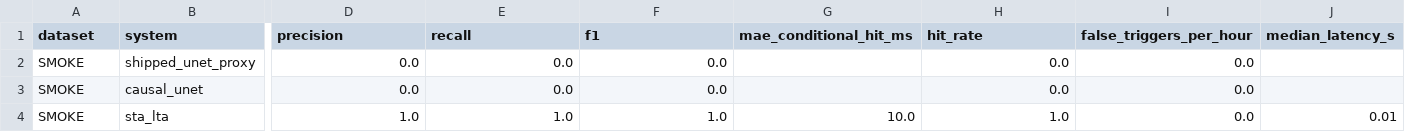
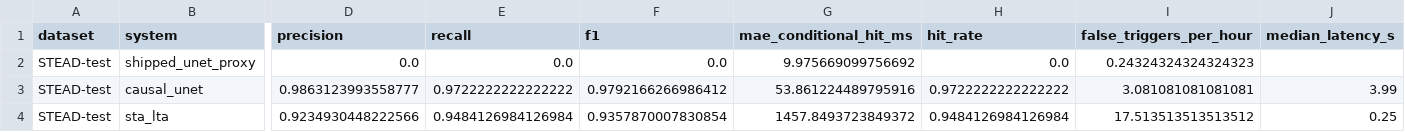
Before and after one commit to hsnterp/Jormungandr, a CSV file: outputs/causal/summary_table.csv, drawn as a sheet; only a part is shown, gaps mark what is left out; the diff covers the shown part only; the diff names each change by its address in the sheet, - before the commit and + after, or states it on an @@ line.

```diff
--- a/outputs/causal/summary_table.csv
+++ b/outputs/causal/summary_table.csv
-A2:A4 (dataset): SMOKE
+A2:A4 (dataset): STEAD-test
-G2 (mae_conditional_hit_ms): (empty)
+G2 (mae_conditional_hit_ms): 9.975669099756692
-I2 (false_triggers_per_hour): 0.0
+I2 (false_triggers_per_hour): 0.24324324324324323
-D3 (precision): 0.0
+D3 (precision): 0.9863123993558777
-E3 (recall): 0.0
+E3 (recall): 0.9722222222222222
-F3 (f1): 0.0
+F3 (f1): 0.9792166266986412
-G3 (mae_conditional_hit_ms): (empty)
+G3 (mae_conditional_hit_ms): 53.861224489795916
-H3 (hit_rate): 0.0
+H3 (hit_rate): 0.9722222222222222
-I3 (false_triggers_per_hour): 0.0
+I3 (false_triggers_per_hour): 3.081081081081081
-J3 (median_latency_s): (empty)
+J3 (median_latency_s): 3.99
-D4 (precision): 1.0
+D4 (precision): 0.9234930448222566
-E4 (recall): 1.0
+E4 (recall): 0.9484126984126984
-F4 (f1): 1.0
+F4 (f1): 0.9357870007830854
-G4 (mae_conditional_hit_ms): 10.0
+G4 (mae_conditional_hit_ms): 1457.8493723849372
-H4 (hit_rate): 1.0
+H4 (hit_rate): 0.9484126984126984
-I4 (false_triggers_per_hour): 0.0
+I4 (false_triggers_per_hour): 17.513513513513512
-J4 (median_latency_s): 0.01
+J4 (median_latency_s): 0.25
```
Also changed, not shown: 2 edited cells elsewhere in this file, outputs/causal/latency_curve.csv, 9 other files.
